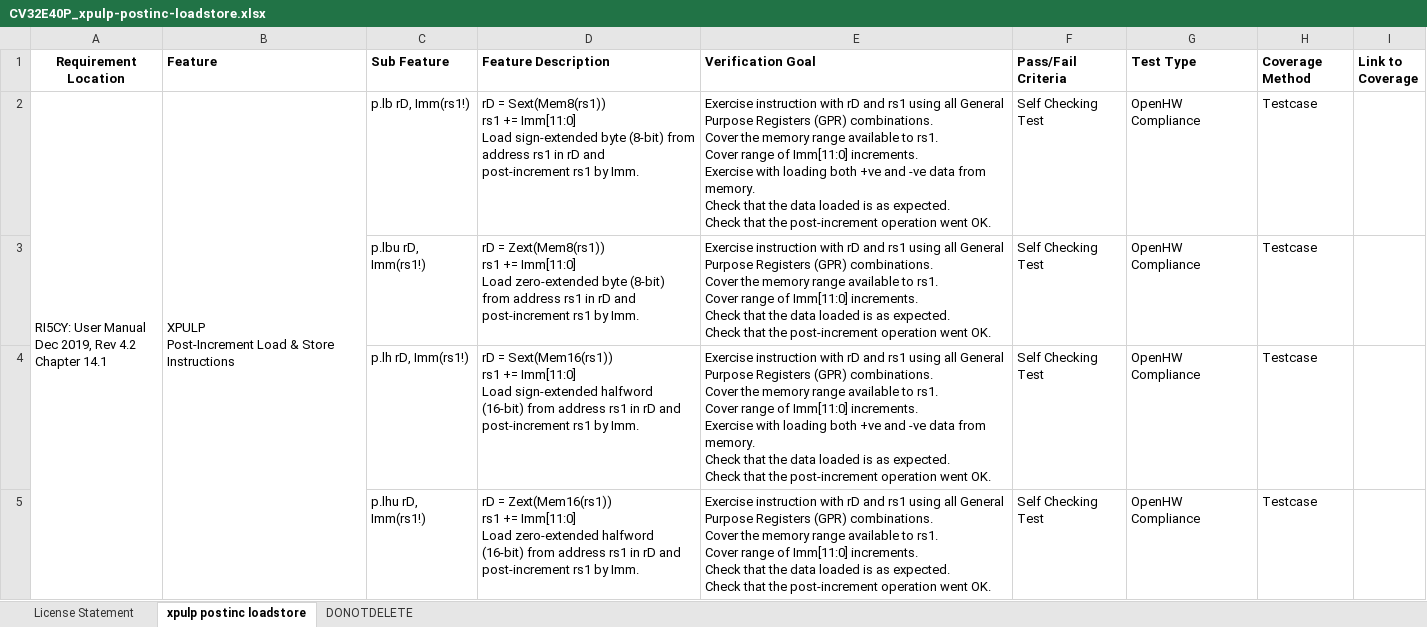
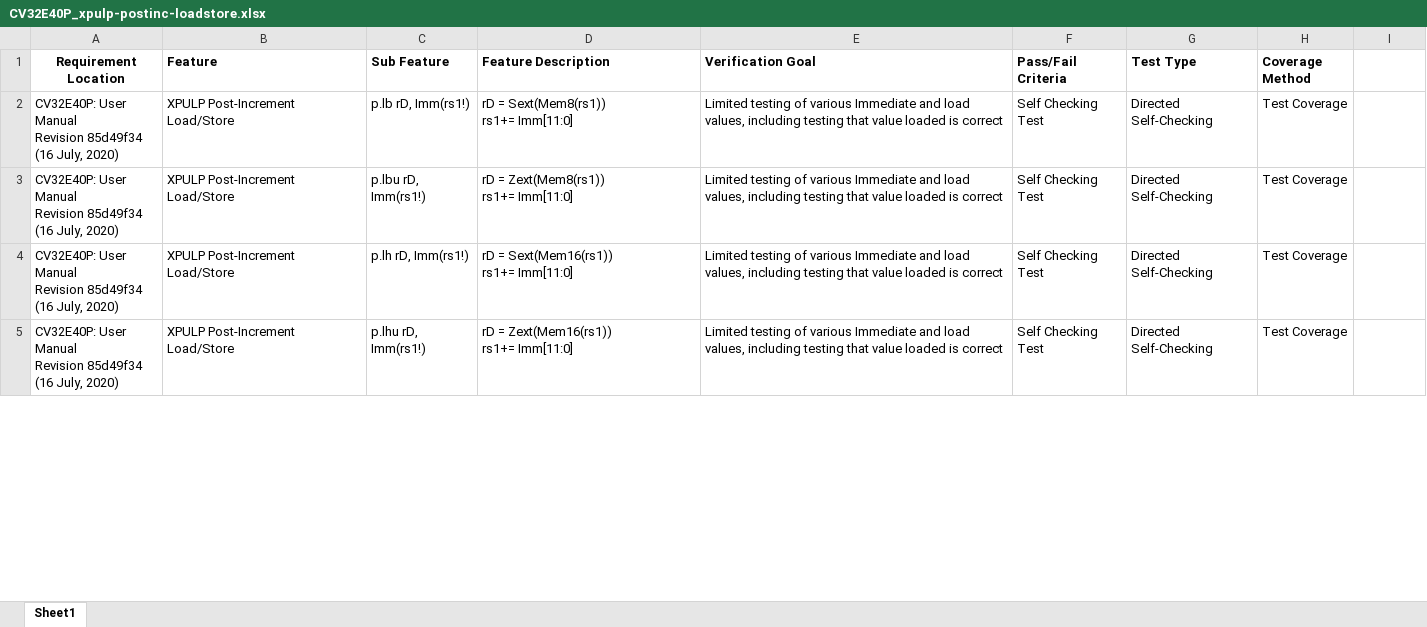
Before and after one commit to openhwgroup/programs, an Excel workbook: verif/CV32E40P/VerificationPlan/xpulp_instruction_extensions/CV32E40P_xpulp-postinc-loadstore.xlsx, sheet Sheet1, drawn as a sheet; only a part is shown; values as stored, in another font and other column widths than the file's, no borders; removed rows and columns are numbered as before the commit, all else as after; ↵ is a line break in a cell; the diff covers the shown part only; the diff names each change by its address in the sheet, - before the commit and + after, or states it on an @@ line.

```diff
--- a/verif/CV32E40P/VerificationPlan/xpulp_instruction_extensions/CV32E40P_xpulp-postinc-loadstore.xlsx (sheet Sheet1)
+++ b/verif/CV32E40P/VerificationPlan/xpulp_instruction_extensions/CV32E40P_xpulp-postinc-loadstore.xlsx (sheet Sheet1)
-sheet tab: xpulp postinc loadstore
+sheet tab: Sheet1
-sheet tab: License Statement
-sheet tab: DONOTDELETE
-I1: Link to Coverage
+I1: (empty)
-A2 (Requirement Location): RI5CY: User Manual ↵ Dec 2019, Rev 4.2 ↵ Chapter 14.1
+A2 (Requirement Location): CV32E40P: User Manual ↵ Revision 85d49f34 ↵ (16 July, 2020)
-A2:A25 merged
-B2 (Feature): XPULP ↵ Post-Increment Load & Store Instructions
+B2 (Feature): XPULP Post-Increment Load/Store
-B2:B25 merged
-D2 (Feature Description): …= Sext(Mem8(rs1)) ↵ rs1 += Imm[11:0] ↵ Load sign-extended byte (8-bit) from address rs1 in rD and post-increment rs1 by Imm.
+D2 (Feature Description): …= Sext(Mem8(rs1)) ↵ rs1+= Imm[11:0]
-E2 (Verification Goal): Exercise instruction with rD and rs1 using all General Purpose Registers (GPR) combinations. ↵ Cover the memory range available to rs1. ↵ Cover range of Imm[11:0] increments. ↵ Exercise with loading both +ve and -ve data from memory. ↵ Check that the data loaded is as expected. ↵ Check that the post-increment operation went OK.
+E2 (Verification Goal): Limited testing of various Immediate and load values, including testing that value loaded is correct
-G2:G5 (Test Type): OpenHW Compliance
+G2:G5 (Test Type): Directed Self-Checking
-H2:H5 (Coverage Method): Testcase
+H2:H5 (Coverage Method): Test Coverage
-A3:A5 (Requirement Location): (empty)
+A3:A5 (Requirement Location): CV32E40P: User Manual ↵ Revision 85d49f34 ↵ (16 July, 2020)
-B3:B5 (Feature): (empty)
+B3:B5 (Feature): XPULP Post-Increment Load/Store
-D3 (Feature Description): …= Zext(Mem8(rs1)) ↵ rs1 += Imm[11:0] ↵ Load zero-extended byte (8-bit) from address rs1 in rD and post-increment rs1 by Imm.
+D3 (Feature Description): …= Zext(Mem8(rs1)) ↵ rs1+= Imm[11:0]
-E3 (Verification Goal): Exercise instruction with rD and rs1 using all General Purpose Registers (GPR) combinations. ↵ Cover the memory range available to rs1. ↵ Cover range of Imm[11:0] increments. ↵ Check that the data loaded is as expected. ↵ Check that the post-increment operation went OK.
+E3 (Verification Goal): Limited testing of various Immediate and load values, including testing that value loaded is correct
-D4 (Feature Description): …= Sext(Mem16(rs1)) ↵ rs1 += Imm[11:0] ↵ Load sign-extended halfword (16-bit) from address rs1 in rD and post-increment rs1 by Imm.
+D4 (Feature Description): …= Sext(Mem16(rs1)) ↵ rs1+= Imm[11:0]
-E4 (Verification Goal): Exercise instruction with rD and rs1 using all General Purpose Registers (GPR) combinations. ↵ Cover the memory range available to rs1. ↵ Cover range of Imm[11:0] increments. ↵ Exercise with loading both +ve and -ve data from memory. ↵ Check that the data loaded is as expected. ↵ Check that the post-increment operation went OK.
+E4 (Verification Goal): Limited testing of various Immediate and load values, including testing that value loaded is correct
-D5 (Feature Description): …= Zext(Mem16(rs1)) ↵ rs1 += Imm[11:0] ↵ Load zero-extended halfword (16-bit) from address rs1 in rD and post-increment rs1 by Imm.
+D5 (Feature Description): …= Zext(Mem16(rs1)) ↵ rs1+= Imm[11:0]
-E5 (Verification Goal): Exercise instruction with rD and rs1 using all General Purpose Registers (GPR) combinations. ↵ Cover the memory range available to rs1. ↵ Cover range of Imm[11:0] increments. ↵ Check that the data loaded is as expected. ↵ Check that the post-increment operation went OK.
+E5 (Verification Goal): Limited testing of various Immediate and load values, including testing that value loaded is correct
```
Also changed, not shown: 1 added row, 2 removed rows and 114 edited cells elsewhere in this sheet, verif/CV32E40P/VerificationPlan/xpulp_instruction_extensions/CV32E40P_xpulp-bitmanipulations.xlsx, verif/CV32E40P/VerificationPlan/xpulp_instruction_extensions/CV32E40P_xpulp-general-alu.xlsx, 4 other files.
